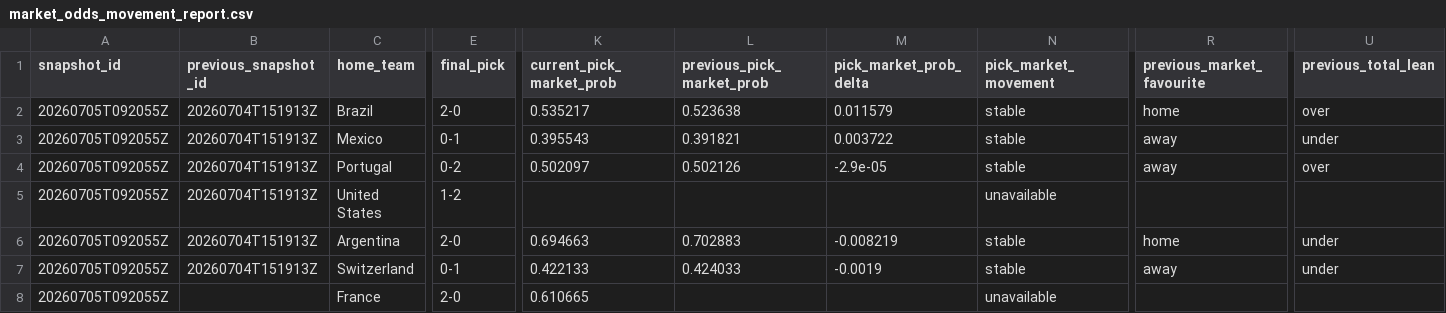
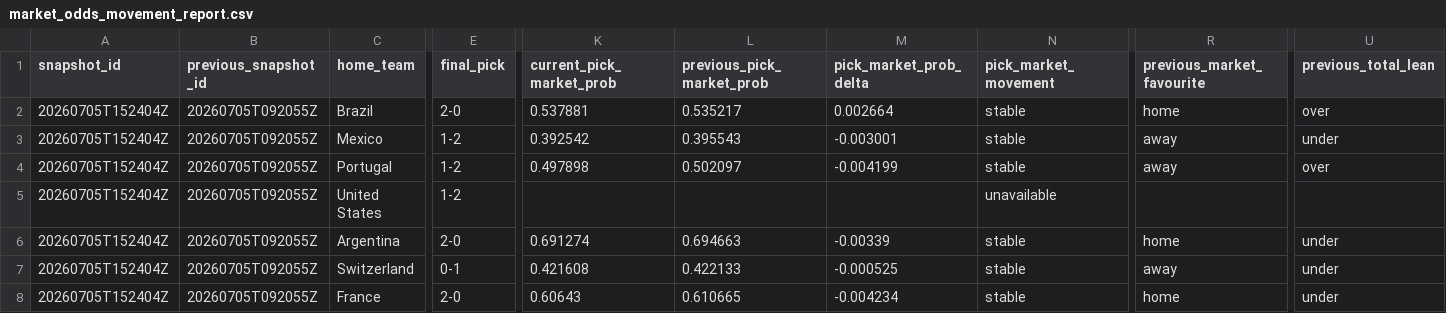
Before and after one commit to daniedorfling18-maker/Claude, a CSV file: outputs/market_odds_history/market_odds_movement_report.csv, drawn as a sheet; only a part is shown, gaps mark what is left out; the diff names each change by its address in the sheet, - before the commit and + after, or states it on an @@ line.

```diff
--- a/outputs/market_odds_history/market_odds_movement_report.csv
+++ b/outputs/market_odds_history/market_odds_movement_report.csv
-A2:A8 (snapshot_id): 20260705T092055Z
+A2:A8 (snapshot_id): 20260705T152404Z
-B2:B7 (previous_snapshot_id): 20260704T151913Z
+B2:B7 (previous_snapshot_id): 20260705T092055Z
-K2 (current_pick_market_prob): 0.535217
+K2 (current_pick_market_prob): 0.537881
-L2 (previous_pick_market_prob): 0.523638
+L2 (previous_pick_market_prob): 0.535217
-M2 (pick_market_prob_delta): 0.011579
+M2 (pick_market_prob_delta): 0.002664
-E3 (final_pick): 0-1
+E3 (final_pick): 1-2
-K3 (current_pick_market_prob): 0.395543
+K3 (current_pick_market_prob): 0.392542
-L3 (previous_pick_market_prob): 0.391821
+L3 (previous_pick_market_prob): 0.395543
-M3 (pick_market_prob_delta): 0.003722
+M3 (pick_market_prob_delta): -0.003001
-E4 (final_pick): 0-2
+E4 (final_pick): 1-2
-K4 (current_pick_market_prob): 0.502097
+K4 (current_pick_market_prob): 0.497898
-L4 (previous_pick_market_prob): 0.502126
+L4 (previous_pick_market_prob): 0.502097
-M4 (pick_market_prob_delta): -2.9e-05
+M4 (pick_market_prob_delta): -0.004199
-K6 (current_pick_market_prob): 0.694663
+K6 (current_pick_market_prob): 0.691274
-L6 (previous_pick_market_prob): 0.702883
+L6 (previous_pick_market_prob): 0.694663
-M6 (pick_market_prob_delta): -0.008219
+M6 (pick_market_prob_delta): -0.00339
-K7 (current_pick_market_prob): 0.422133
+K7 (current_pick_market_prob): 0.421608
-L7 (previous_pick_market_prob): 0.424033
+L7 (previous_pick_market_prob): 0.422133
-M7 (pick_market_prob_delta): -0.0019
+M7 (pick_market_prob_delta): -0.000525
-B8 (previous_snapshot_id): (empty)
+B8 (previous_snapshot_id): 20260705T092055Z
-K8 (current_pick_market_prob): 0.610665
+K8 (current_pick_market_prob): 0.60643
-L8 (previous_pick_market_prob): (empty)
+L8 (previous_pick_market_prob): 0.610665
-M8 (pick_market_prob_delta): (empty)
+M8 (pick_market_prob_delta): -0.004234
-N8 (pick_market_movement): unavailable
+N8 (pick_market_movement): stable
-R8 (previous_market_favourite): (empty)
+R8 (previous_market_favourite): home
-U8 (previous_total_lean): (empty)
+U8 (previous_total_lean): under
```
Also changed, not shown: outputs/final_leader_decision_round_summary_profiles/base_mc/leader_mc_candidate_tests.csv, outputs/final_leader_decision_round_summary_profiles/confirmation_500k/leader_mc_candidate_tests.csv, 38 other files.
